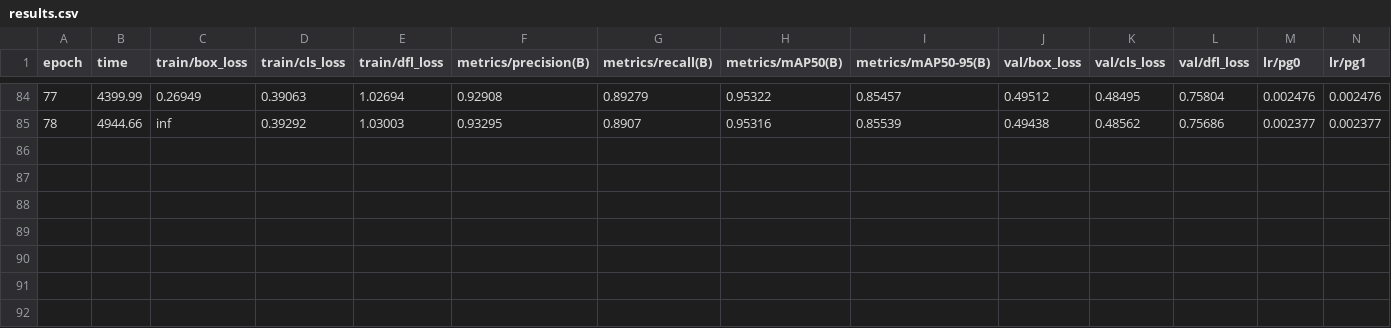
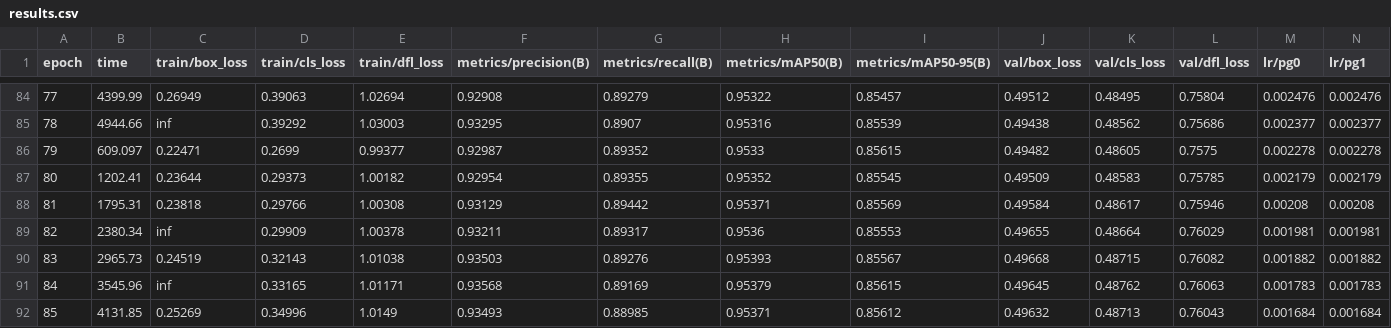
Before and after one commit to vikasvking/lv_new, a CSV file: runs/detect/train2/results.csv, drawn as a sheet; only a part is shown, gaps mark what is left out; rows hold the shown columns only; the diff names each change by its address in the sheet, - before the commit and + after, or states it on an @@ line.

```diff
--- a/runs/detect/train2/results.csv
+++ b/runs/detect/train2/results.csv
+row 86: 79 | 609.097 | 0.22471 | 0.2699 | 0.99377 | 0.92987 | 0.89352 | 0.9533 | 0.85615 | 0.49482 | 0.48605 | 0.7575 | 0.002278 | 0.002278
+row 87: 80 | 1202.41 | 0.23644 | 0.29373 | 1.00182 | 0.92954 | 0.89355 | 0.95352 | 0.85545 | 0.49509 | 0.48583 | 0.75785 | 0.002179 | 0.002179
+row 88: 81 | 1795.31 | 0.23818 | 0.29766 | 1.00308 | 0.93129 | 0.89442 | 0.95371 | 0.85569 | 0.49584 | 0.48617 | 0.75946 | 0.00208 | 0.00208
+row 89: 82 | 2380.34 | inf | 0.29909 | 1.00378 | 0.93211 | 0.89317 | 0.9536 | 0.85553 | 0.49655 | 0.48664 | 0.76029 | 0.001981 | 0.001981
+row 90: 83 | 2965.73 | 0.24519 | 0.32143 | 1.01038 | 0.93503 | 0.89276 | 0.95393 | 0.85567 | 0.49668 | 0.48715 | 0.76082 | 0.001882 | 0.001882
+row 91: 84 | 3545.96 | inf | 0.33165 | 1.01171 | 0.93568 | 0.89169 | 0.95379 | 0.85615 | 0.49645 | 0.48762 | 0.76063 | 0.001783 | 0.001783
+row 92: 85 | 4131.85 | 0.25269 | 0.34996 | 1.0149 | 0.93493 | 0.88985 | 0.95371 | 0.85612 | 0.49632 | 0.48713 | 0.76043 | 0.001684 | 0.001684
```
Also changed, not shown: 22 other files.
